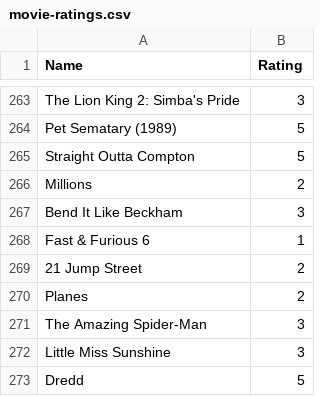
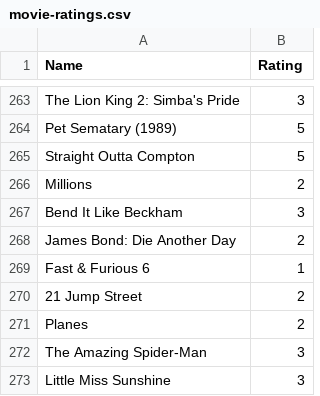
Before and after one commit to tnoel999888/movie-list, a CSV file: _data/movie-ratings.csv, drawn as a sheet; only a part is shown, gaps mark what is left out; the shorter side is filled out with more unchanged rows.

Commit message:
Update movie-ratings.csv

```diff
--- a/_data/movie-ratings.csv
+++ b/_data/movie-ratings.csv
@@ -267,2 +267,3 @@ Millions, 2
 Bend It Like Beckham, 3
+James Bond: Die Another Day, 2
 Fast & Furious 6, 1
```
